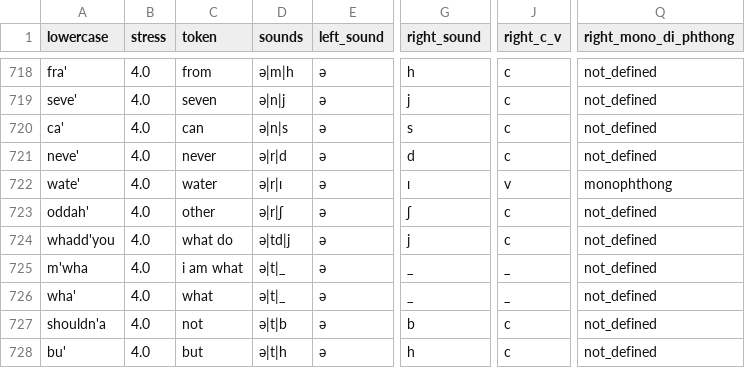
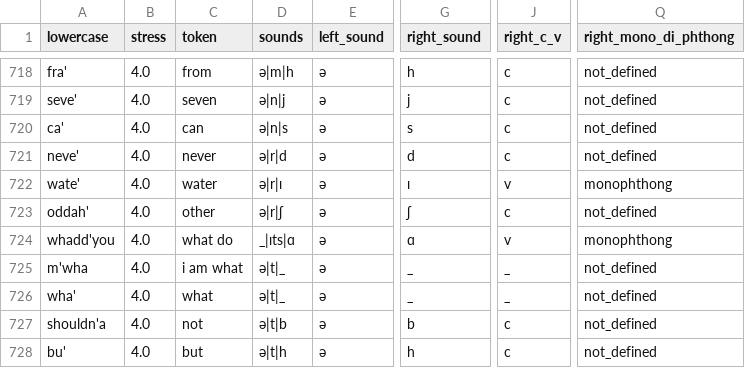
Before and after one commit to lapythie/LingData_Project, a CSV file: final_dataset.csv, drawn as a sheet; only a part is shown, gaps mark what is left out; the diff names each change by its address in the sheet, - before the commit and + after, or states it on an @@ line.

Commit message:
v 4.4

```diff
--- a/final_dataset.csv
+++ b/final_dataset.csv
-D724 (sounds): ə|td|j
+D724 (sounds): _|ɪts|ɑ
-G724 (right_sound): j
+G724 (right_sound): ɑ
-J724 (right_c_v): c
+J724 (right_c_v): v
-Q724 (right_mono_di_phthong): not_defined
+Q724 (right_mono_di_phthong): monophthong
```
